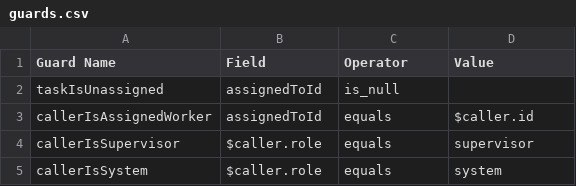
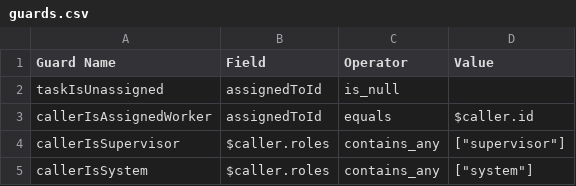
Before and after one commit to pkarman/safety-net-blueprint, a CSV file: docs/contract-tables/workflow/guards.csv, drawn as a sheet.

Commit message:
Add role-based access control to behavioral contract engine
- Parse X-Caller-Roles header (comma-separated) as caller.roles array in
  transition, create, and update handlers (replaces singular X-Caller-Role)
- Add contains_any and contains_all guard operators to state machine engine
- Update callerIsSystem and callerIsSupervisor guards to use contains_any
  on caller.roles
- Enforce actors array on transitions and onCreate: return 403 if caller
  has no role overlap with defined actors
- Wire actors into all workflow transitions per JSM/ServiceNow/Curam patterns
- Add 7 unit tests for contains_any and contains_all operator combinations
- Regenerate contract tables

```diff
--- a/docs/contract-tables/workflow/guards.csv
+++ b/docs/contract-tables/workflow/guards.csv
@@ -3,3 +3,3 @@ taskIsUnassigned,assignedToId,is_null,
 callerIsAssignedWorker,assignedToId,equals,$caller.id
-callerIsSupervisor,$caller.role,equals,supervisor
-callerIsSystem,$caller.role,equals,system
+callerIsSupervisor,$caller.roles,contains_any,"[""supervisor""]"
+callerIsSystem,$caller.roles,contains_any,"[""system""]"
```
Also changed, not shown: docs/contract-tables/workflow/transitions.csv, 7 other files.
